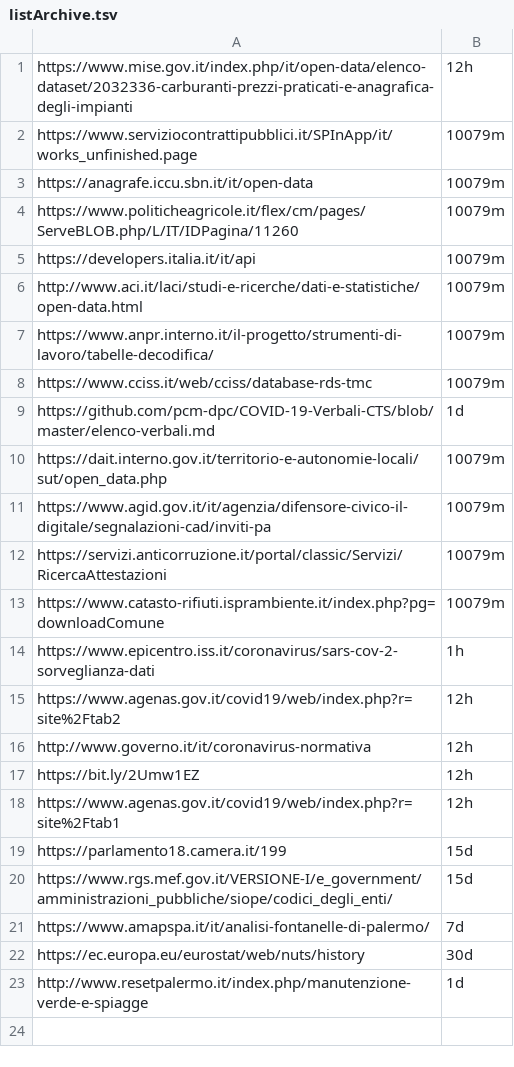
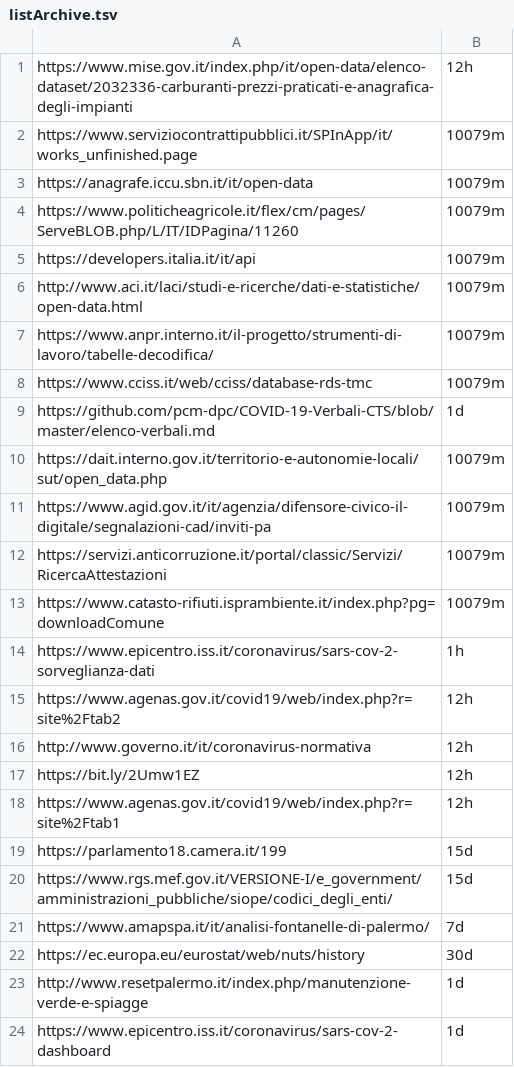
Before and after one commit to aborruso/archivioDatiPubbliciPreziosi, a TSV file: risorse/listArchive.tsv, drawn as a sheet.

```diff
--- a/risorse/listArchive.tsv
+++ b/risorse/listArchive.tsv
@@ -23 +23,2 @@ https://ec.europa.eu/eurostat/web/nuts/history	30d
 http://www.resetpalermo.it/index.php/manutenzione-verde-e-spiagge	1d
+https://www.epicentro.iss.it/coronavirus/sars-cov-2-dashboard	1d
```
Also changed, not shown: docs/webarchive/webarchiveJobReport.csv, docs/webarchive/webarchiveLatest.tsv, 1 other file.
